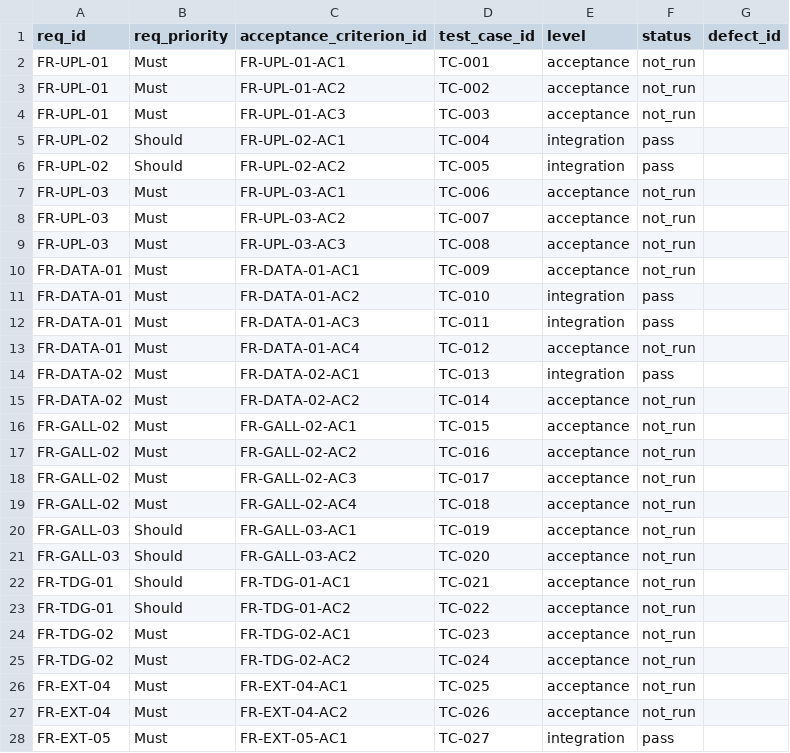
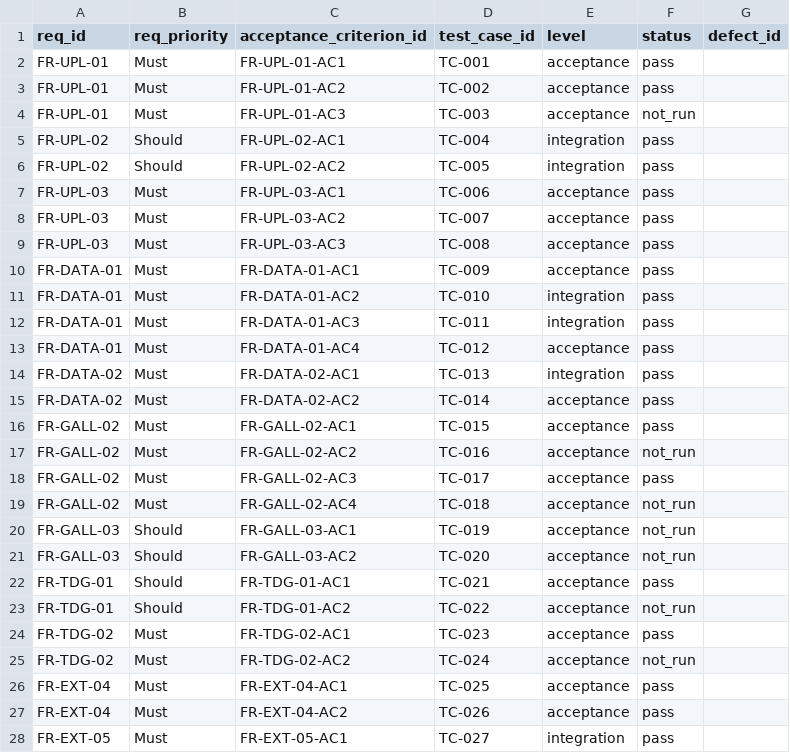
Before and after one commit to thelastroses/capstone, a CSV file: docs/traceability.csv, drawn as a sheet; only a part is shown; the diff covers the shown part only.

```diff
--- a/docs/traceability.csv
+++ b/docs/traceability.csv
@@ -1,4 +1,4 @@
 req_id,req_priority,acceptance_criterion_id,test_case_id,level,status,defect_id
-FR-UPL-01,Must,FR-UPL-01-AC1,TC-001,acceptance,not_run,
-FR-UPL-01,Must,FR-UPL-01-AC2,TC-002,acceptance,not_run,
+FR-UPL-01,Must,FR-UPL-01-AC1,TC-001,acceptance,pass,
+FR-UPL-01,Must,FR-UPL-01-AC2,TC-002,acceptance,pass,
 FR-UPL-01,Must,FR-UPL-01-AC3,TC-003,acceptance,not_run,
@@ -6,14 +6,14 @@ FR-UPL-02,Should,FR-UPL-02-AC1,TC-004,integration,pass,
 FR-UPL-02,Should,FR-UPL-02-AC2,TC-005,integration,pass,
-FR-UPL-03,Must,FR-UPL-03-AC1,TC-006,acceptance,not_run,
-FR-UPL-03,Must,FR-UPL-03-AC2,TC-007,acceptance,not_run,
-FR-UPL-03,Must,FR-UPL-03-AC3,TC-008,acceptance,not_run,
-FR-DATA-01,Must,FR-DATA-01-AC1,TC-009,acceptance,not_run,
+FR-UPL-03,Must,FR-UPL-03-AC1,TC-006,acceptance,pass,
+FR-UPL-03,Must,FR-UPL-03-AC2,TC-007,acceptance,pass,
+FR-UPL-03,Must,FR-UPL-03-AC3,TC-008,acceptance,pass,
+FR-DATA-01,Must,FR-DATA-01-AC1,TC-009,acceptance,pass,
 FR-DATA-01,Must,FR-DATA-01-AC2,TC-010,integration,pass,
 FR-DATA-01,Must,FR-DATA-01-AC3,TC-011,integration,pass,
-FR-DATA-01,Must,FR-DATA-01-AC4,TC-012,acceptance,not_run,
+FR-DATA-01,Must,FR-DATA-01-AC4,TC-012,acceptance,pass,
 FR-DATA-02,Must,FR-DATA-02-AC1,TC-013,integration,pass,
-FR-DATA-02,Must,FR-DATA-02-AC2,TC-014,acceptance,not_run,
-FR-GALL-02,Must,FR-GALL-02-AC1,TC-015,acceptance,not_run,
+FR-DATA-02,Must,FR-DATA-02-AC2,TC-014,acceptance,pass,
+FR-GALL-02,Must,FR-GALL-02-AC1,TC-015,acceptance,pass,
 FR-GALL-02,Must,FR-GALL-02-AC2,TC-016,acceptance,not_run,
-FR-GALL-02,Must,FR-GALL-02-AC3,TC-017,acceptance,not_run,
+FR-GALL-02,Must,FR-GALL-02-AC3,TC-017,acceptance,pass,
 FR-GALL-02,Must,FR-GALL-02-AC4,TC-018,acceptance,not_run,
@@ -21,8 +21,8 @@ FR-GALL-03,Should,FR-GALL-03-AC1,TC-019,acceptance,not_run,
 FR-GALL-03,Should,FR-GALL-03-AC2,TC-020,acceptance,not_run,
-FR-TDG-01,Should,FR-TDG-01-AC1,TC-021,acceptance,not_run,
+FR-TDG-01,Should,FR-TDG-01-AC1,TC-021,acceptance,pass,
 FR-TDG-01,Should,FR-TDG-01-AC2,TC-022,acceptance,not_run,
-FR-TDG-02,Must,FR-TDG-02-AC1,TC-023,acceptance,not_run,
+FR-TDG-02,Must,FR-TDG-02-AC1,TC-023,acceptance,pass,
 FR-TDG-02,Must,FR-TDG-02-AC2,TC-024,acceptance,not_run,
-FR-EXT-04,Must,FR-EXT-04-AC1,TC-025,acceptance,not_run,
-FR-EXT-04,Must,FR-EXT-04-AC2,TC-026,acceptance,not_run,
+FR-EXT-04,Must,FR-EXT-04-AC1,TC-025,acceptance,pass,
+FR-EXT-04,Must,FR-EXT-04-AC2,TC-026,acceptance,pass,
 FR-EXT-05,Must,FR-EXT-05-AC1,TC-027,integration,pass,
```
Also changed, not shown: 13 edited cells elsewhere in this file, docs/hours-log.csv, 10 other files.
